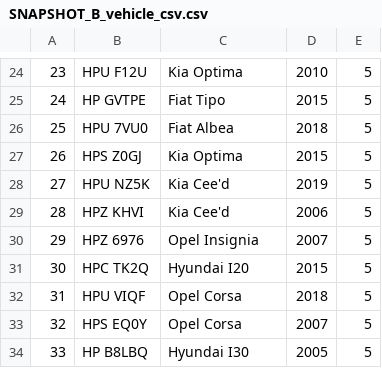
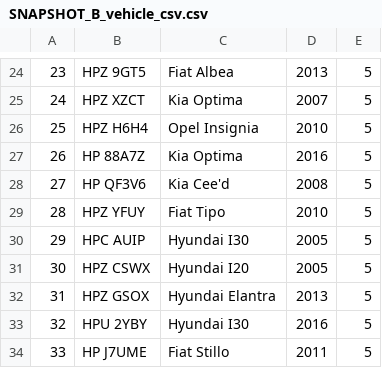
Before and after one commit to pikol93/PG_HD_Data_Generator, a CSV file: output/SNAPSHOT_B_vehicle_csv.csv, drawn as a sheet; only a part is shown, gaps mark what is left out; the diff covers the shown part only.

```diff
--- a/output/SNAPSHOT_B_vehicle_csv.csv
+++ b/output/SNAPSHOT_B_vehicle_csv.csv
@@ -24,11 +24,11 @@
-23,HPU F12U,Kia Optima,2010,5
-24,HP GVTPE,Fiat Tipo,2015,5
-25,HPU 7VU0,Fiat Albea,2018,5
-26,HPS Z0GJ,Kia Optima,2015,5
-27,HPU NZ5K,Kia Cee'd,2019,5
-28,HPZ KHVI,Kia Cee'd,2006,5
-29,HPZ 6976,Opel Insignia,2007,5
-30,HPC TK2Q,Hyundai I20,2015,5
-31,HPU VIQF,Opel Corsa,2018,5
-32,HPS EQ0Y,Opel Corsa,2007,5
-33,HP B8LBQ,Hyundai I30,2005,5
+23,HPZ 9GT5,Fiat Albea,2013,5
+24,HPZ XZCT,Kia Optima,2007,5
+25,HPZ H6H4,Opel Insignia,2010,5
+26,HP 88A7Z,Kia Optima,2016,5
+27,HP QF3V6,Kia Cee'd,2008,5
+28,HPZ YFUY,Fiat Tipo,2010,5
+29,HPC AUIP,Hyundai I30,2005,5
+30,HPZ CSWX,Hyundai I20,2005,5
+31,HPZ GSOX,Hyundai Elantra,2013,5
+32,HPU 2YBY,Hyundai I30,2016,5
+33,HP J7UME,Fiat Stillo,2011,5
```
Also changed, not shown: 138 edited cells elsewhere in this file, output/SNAPSHOT_A_policemen_csv.csv, output/SNAPSHOT_A_policemen_db.csv, 12 other files.
